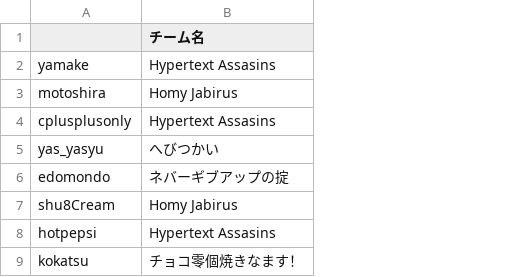
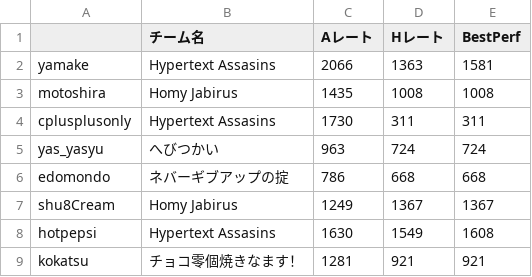
Before and after one commit to edomonndo/mtk-results, a CSV file: mtk004/personal_info.csv, drawn as a sheet; only a part is shown; the diff names each change by its address in the sheet, - before the commit and + after, or states it on an @@ line.

Commit message:
Add participant's ratings and best performance

```diff
--- a/mtk004/personal_info.csv
+++ b/mtk004/personal_info.csv
+column C (Aレート), rows 2-9: 2066 | 1435 | 1730 | 963 | 786 | 1249 | 1630 | 1281
+column D (Hレート), rows 2-9: 1363 | 1008 | 311 | 724 | 668 | 1367 | 1549 | 921
+column E (BestPerf), rows 2-9: 1581 | 1008 | 311 | 724 | 668 | 1367 | 1608 | 921
```
Also changed, not shown: mtk001/personal_info.csv, mtk002/personal_info.csv, 2 other files.
